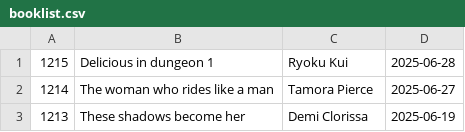
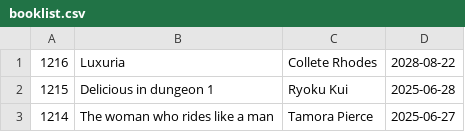
Before and after one commit to talopine/Gloomy-Octopus-Blog, a CSV file: content/pages/booklist/booklist.csv, drawn as a sheet; only a part is shown; the shorter side is filled out with more unchanged rows; the diff names each change by its address in the sheet, - before the commit and + after, or states it on an @@ line.

Commit message:
Update booklist.csv

```diff
--- a/content/pages/booklist/booklist.csv
+++ b/content/pages/booklist/booklist.csv
+row 1: 1216 | Luxuria | Collete Rhodes | 2028-08-22
```
